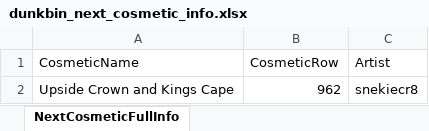
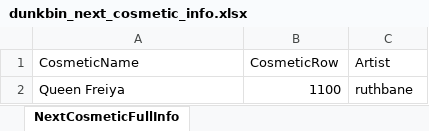
Before and after one commit to WUOTE/dunkbin-stats-images, an Excel workbook: public/sheets/dunkbin_next_cosmetic_info.xlsx, sheet NextCosmeticFullInfo, drawn as a sheet; values as stored, in another font and other column widths than the file's, no borders; removed rows and columns are numbered as before the commit, all else as after; the diff names each change by its address in the sheet, - before the commit and + after, or states it on an @@ line.

Commit message:
update next cosmetic and next cosmetic artist

```diff
--- a/public/sheets/dunkbin_next_cosmetic_info.xlsx (sheet NextCosmeticFullInfo)
+++ b/public/sheets/dunkbin_next_cosmetic_info.xlsx (sheet NextCosmeticFullInfo)
-row 2: Upside Crown and Kings Cape | 962 | snekiecr8
+row 2: Queen Freiya | 1100 | ruthbane
```
Also changed, not shown: public/sheets/dunkbin_next_cosmetic_artist.xlsx, public/sheets/dunkbin_next_cosmetic_name.xlsx.
